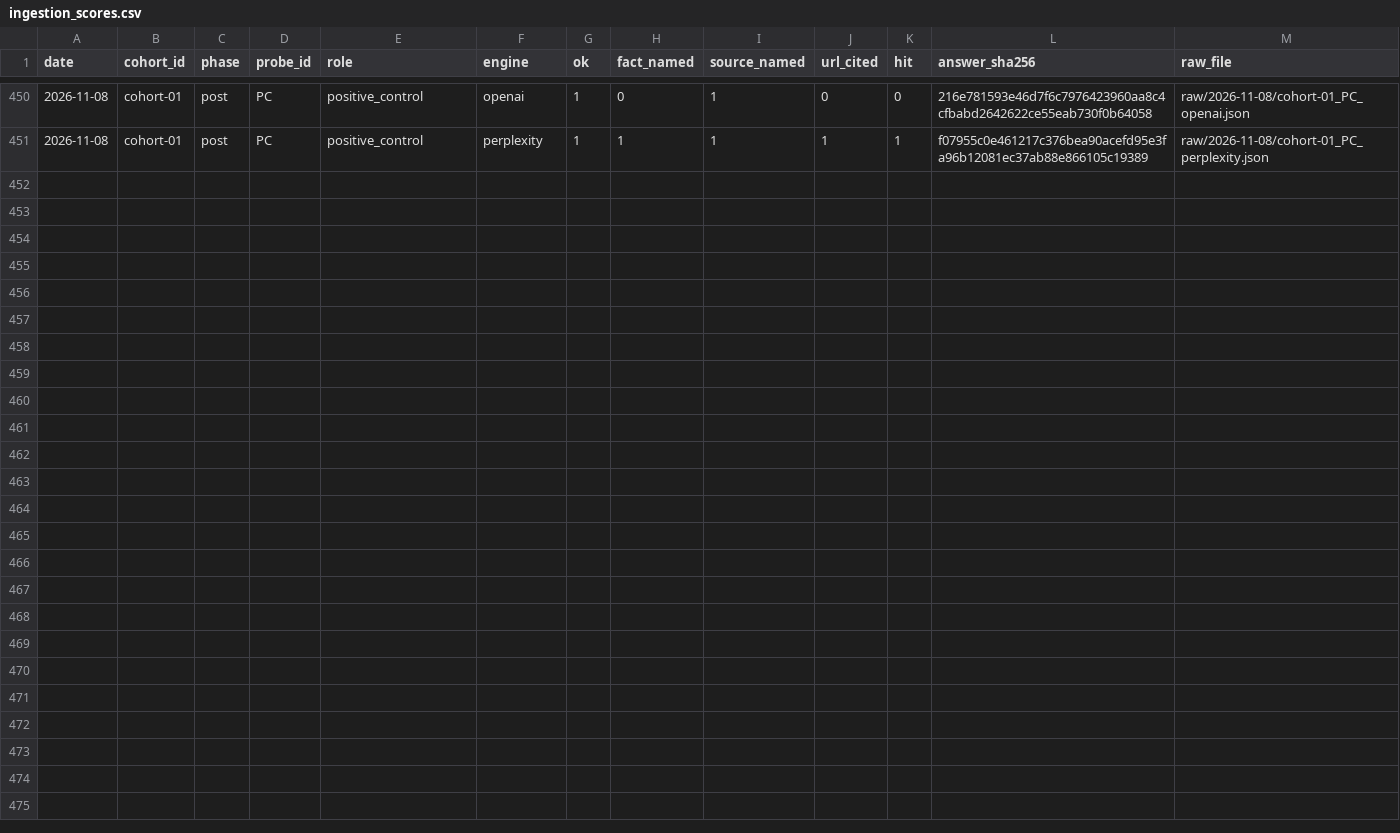
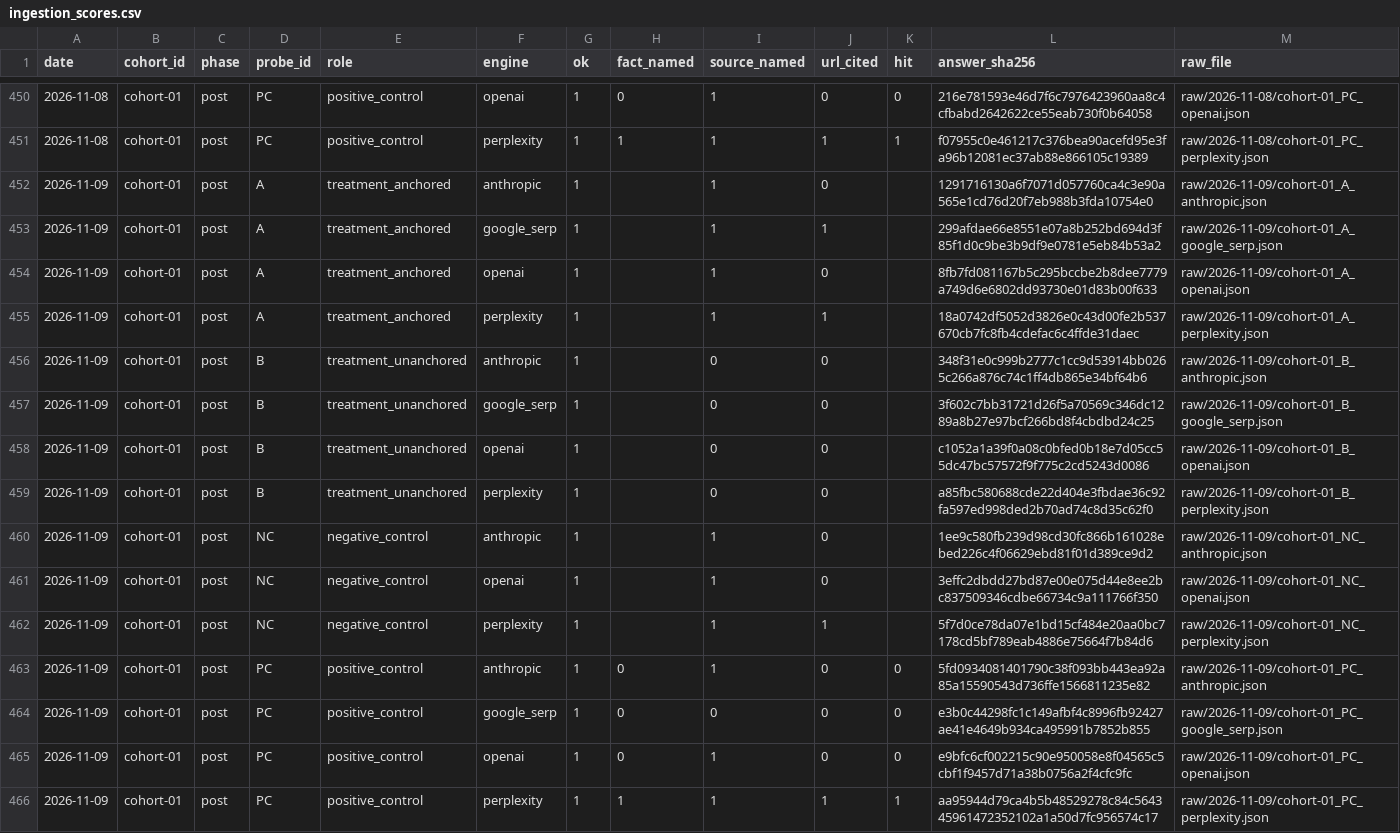
Before and after one commit to mrcrtr1979-droid/namebeam-visibility-index, a CSV file: data/ingestion/ingestion_scores.csv, drawn as a sheet; only a part is shown, gaps mark what is left out; the diff names each change by its address in the sheet, - before the commit and + after, or states it on an @@ line.

```diff
--- a/data/ingestion/ingestion_scores.csv
+++ b/data/ingestion/ingestion_scores.csv
+row 452: 2026-11-09 | cohort-01 | post | A | treatment_anchored | anthropic | 1 |  | 1 | 0 |  | 1291716130a6f7071d057760ca4c3e90a565e1cd76d20f7eb988b3fda10754e0 | raw/2026-11-09/cohort-01_A_anthropic.json
+row 453: 2026-11-09 | cohort-01 | post | A | treatment_anchored | google_serp | 1 |  | 1 | 1 |  | 299afdae66e8551e07a8b252bd694d3f85f1d0c9be3b9df9e0781e5eb84b53a2 | raw/2026-11-09/cohort-01_A_google_serp.json
+row 454: 2026-11-09 | cohort-01 | post | A | treatment_anchored | openai | 1 |  | 1 | 0 |  | 8fb7fd081167b5c295bccbe2b8dee7779a749d6e6802dd93730e01d83b00f633 | raw/2026-11-09/cohort-01_A_openai.json
+row 455: 2026-11-09 | cohort-01 | post | A | treatment_anchored | perplexity | 1 |  | 1 | 1 |  | 18a0742df5052d3826e0c43d00fe2b537670cb7fc8fb4cdefac6c4ffde31daec | raw/2026-11-09/cohort-01_A_perplexity.json
+row 456: 2026-11-09 | cohort-01 | post | B | treatment_unanchored | anthropic | 1 |  | 0 | 0 |  | 348f31e0c999b2777c1cc9d53914bb0265c266a876c74c1ff4db865e34bf64b6 | raw/2026-11-09/cohort-01_B_anthropic.json
+row 457: 2026-11-09 | cohort-01 | post | B | treatment_unanchored | google_serp | 1 |  | 0 | 0 |  | 3f602c7bb31721d26f5a70569c346dc1289a8b27e97bcf266bd8f4cbdbd24c25 | raw/2026-11-09/cohort-01_B_google_serp.json
+row 458: 2026-11-09 | cohort-01 | post | B | treatment_unanchored | openai | 1 |  | 0 | 0 |  | c1052a1a39f0a08c0bfed0b18e7d05cc55dc47bc57572f9f775c2cd5243d0086 | raw/2026-11-09/cohort-01_B_openai.json
+row 459: 2026-11-09 | cohort-01 | post | B | treatment_unanchored | perplexity | 1 |  | 0 | 0 |  | a85fbc580688cde22d404e3fbdae36c92fa597ed998ded2b70ad74c8d35c62f0 | raw/2026-11-09/cohort-01_B_perplexity.json
+row 460: 2026-11-09 | cohort-01 | post | NC | negative_control | anthropic | 1 |  | 1 | 0 |  | 1ee9c580fb239d98cd30fc866b161028ebed226c4f06629ebd81f01d389ce9d2 | raw/2026-11-09/cohort-01_NC_anthropic.json
+row 461: 2026-11-09 | cohort-01 | post | NC | negative_control | openai | 1 |  | 1 | 0 |  | 3effc2dbdd27bd87e00e075d44e8ee2bc837509346cdbe66734c9a111766f350 | raw/2026-11-09/cohort-01_NC_openai.json
+row 462: 2026-11-09 | cohort-01 | post | NC | negative_control | perplexity | 1 |  | 1 | 1 |  | 5f7d0ce78da07e1bd15cf484e20aa0bc7178cd5bf789eab4886e75664f7b84d6 | raw/2026-11-09/cohort-01_NC_perplexity.json
+row 463: 2026-11-09 | cohort-01 | post | PC | positive_control | anthropic | 1 | 0 | 1 | 0 | 0 | 5fd0934081401790c38f093bb443ea92a85a15590543d736ffe1566811235e82 | raw/2026-11-09/cohort-01_PC_anthropic.json
+row 464: 2026-11-09 | cohort-01 | post | PC | positive_control | google_serp | 1 | 0 | 0 | 0 | 0 | e3b0c44298fc1c149afbf4c8996fb92427ae41e4649b934ca495991b7852b855 | raw/2026-11-09/cohort-01_PC_google_serp.json
+row 465: 2026-11-09 | cohort-01 | post | PC | positive_control | openai | 1 | 0 | 1 | 0 | 0 | e9bfc6cf002215c90e950058e8f04565c5cbf1f9457d71a38b0756a2f4cfc9fc | raw/2026-11-09/cohort-01_PC_openai.json
+row 466: 2026-11-09 | cohort-01 | post | PC | positive_control | perplexity | 1 | 1 | 1 | 1 | 1 | aa95944d79ca4b5b48529278c84c564345961472352102a1a50d7fc956574c17 | raw/2026-11-09/cohort-01_PC_perplexity.json
```
Also changed, not shown: data/ingestion/ingestion_presence.csv, data/ingestion/ingestion_probe.csv, 15 other files.
